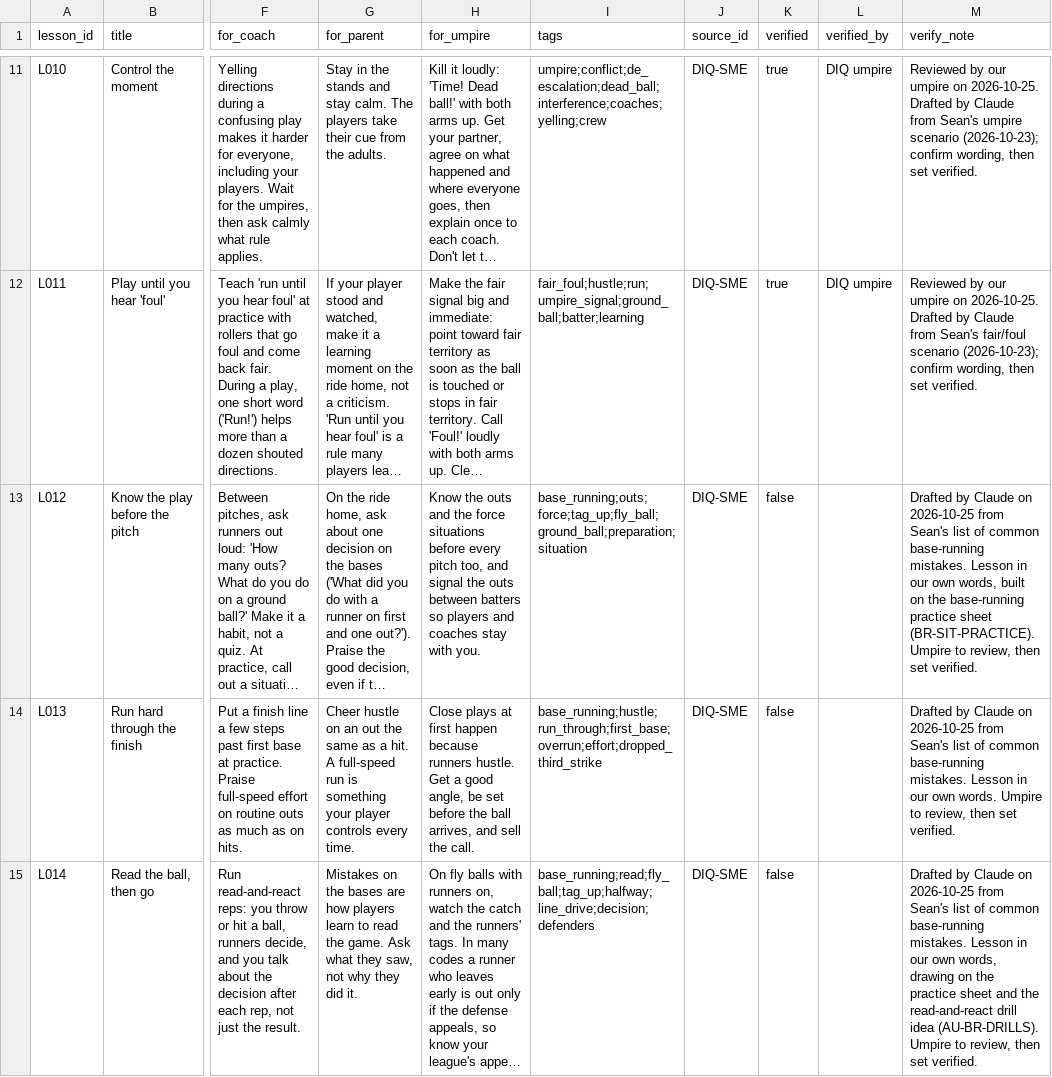
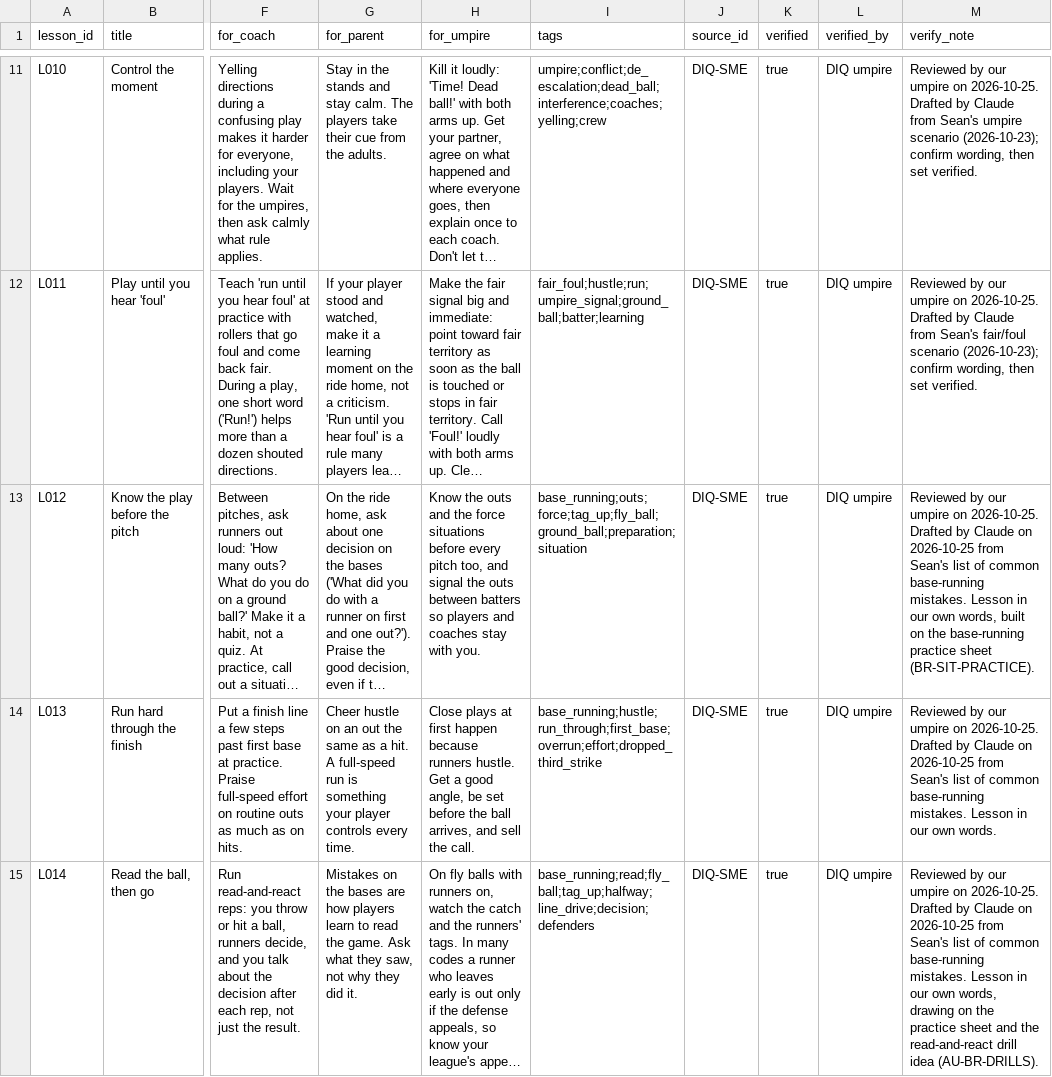
Before and after one commit to seanrugg/diamondagentiq, a CSV file: data/coaching/lessons.csv, drawn as a sheet; only a part is shown, gaps mark what is left out; long unchanged cells end in …; the diff names each change by its address in the sheet, - before the commit and + after, or states it on an @@ line.

```diff
--- a/data/coaching/lessons.csv
+++ b/data/coaching/lessons.csv
-K13:K15 (verified): false
+K13:K15 (verified): true
-L13:L15 (verified_by): (empty)
+L13:L15 (verified_by): DIQ umpire
-M13 (verify_note): Drafted by Claude on 2026-10-25 from Sean's list of common base-running mistakes. Lesson in our own words, built on the base-running practice sheet (BR-SIT-PRACTICE). Umpire to review, then set verified.
+M13 (verify_note): Reviewed by our umpire on 2026-10-25. Drafted by Claude on 2026-10-25 from Sean's list of common base-running mistakes. Lesson in our own words, built on the base-running practice sheet (BR-SIT-PRACTICE).
-M14 (verify_note): Drafted by Claude on 2026-10-25 from Sean's list of common base-running mistakes. Lesson in our own words. Umpire to review, then set verified.
+M14 (verify_note): Reviewed by our umpire on 2026-10-25. Drafted by Claude on 2026-10-25 from Sean's list of common base-running mistakes. Lesson in our own words.
-M15 (verify_note): Drafted by Claude on 2026-10-25 from Sean's list of common base-running mistakes. Lesson in our own words, drawing on the practice sheet and the read-and-react drill idea (AU-BR-DRILLS). Umpire to review, then set verified.
+M15 (verify_note): Reviewed by our umpire on 2026-10-25. Drafted by Claude on 2026-10-25 from Sean's list of common base-running mistakes. Lesson in our own words, drawing on the practice sheet and the read-and-react drill idea (AU-BR-DRILLS).
```
Also changed, not shown: data/coaching/insights.csv, data/coaching/situations.csv, 5 other files.
